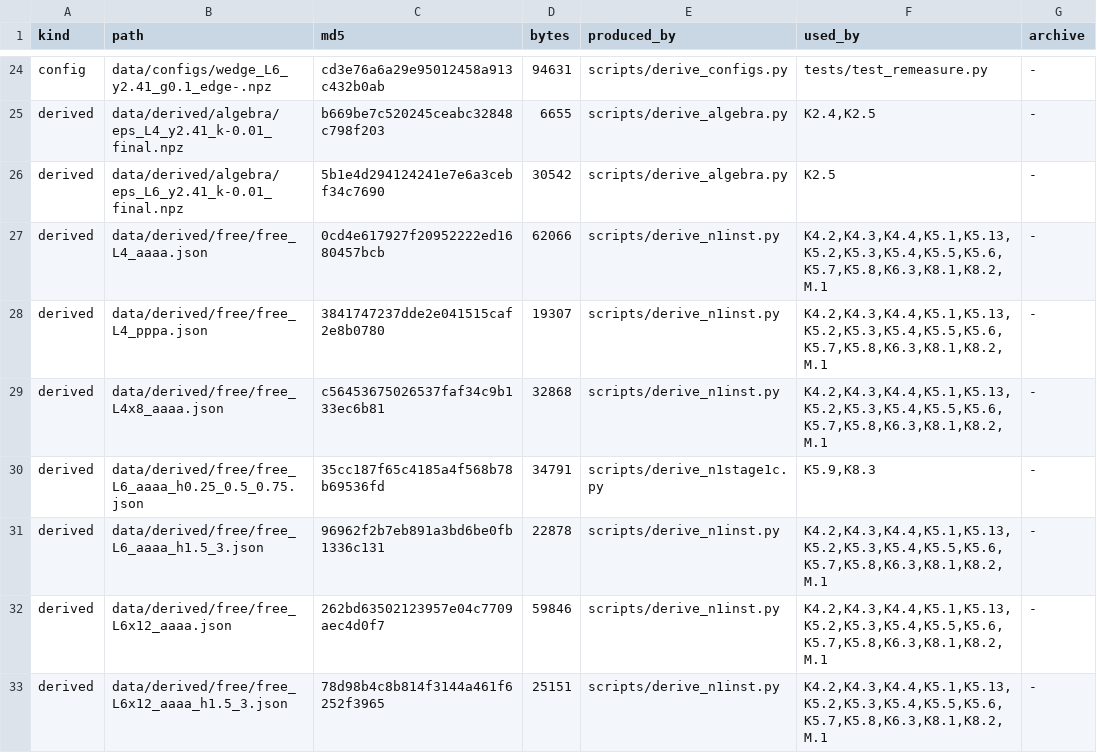
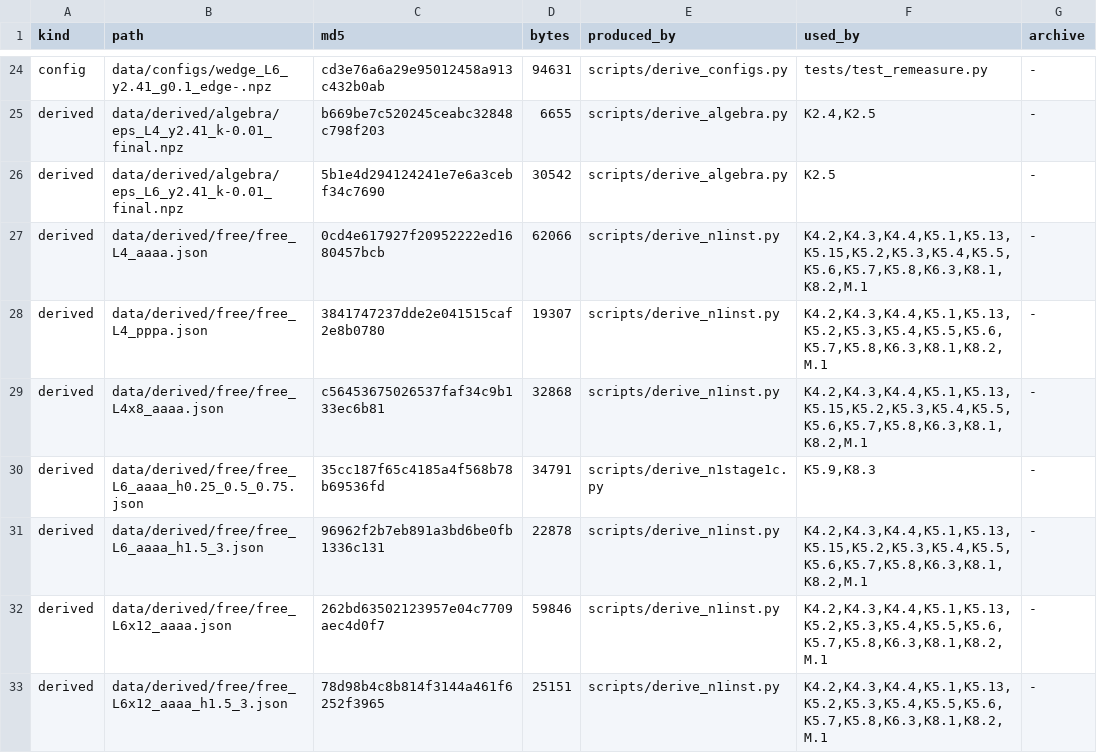
Before and after one commit to PiotrTopa/mass-as-pairing, a TSV file: data/MANIFEST.tsv, drawn as a sheet; only a part is shown, gaps mark what is left out; the diff covers the shown part only.

```diff
--- a/data/MANIFEST.tsv
+++ b/data/MANIFEST.tsv
@@ -26,7 +26,7 @@ derived	data/derived/algebra/eps_L4_y2.41_k-0.01_final.npz	b669be7c520245ceabc32
 derived	data/derived/algebra/eps_L6_y2.41_k-0.01_final.npz	5b1e4d294124241e7e6a3cebf34c7690	30542	scripts/derive_algebra.py	K2.5	-
-derived	data/derived/free/free_L4_aaaa.json	0cd4e617927f20952222ed1680457bcb	62066	scripts/derive_n1inst.py	K4.2,K4.3,K4.4,K5.1,K5.13,K5.2,K5.3,K5.4,K5.5,K5.6,K5.7,K5.8,K6.3,K8.1,K8.2,M.1	-
+derived	data/derived/free/free_L4_aaaa.json	0cd4e617927f20952222ed1680457bcb	62066	scripts/derive_n1inst.py	K4.2,K4.3,K4.4,K5.1,K5.13,K5.15,K5.2,K5.3,K5.4,K5.5,K5.6,K5.7,K5.8,K6.3,K8.1,K8.2,M.1	-
 derived	data/derived/free/free_L4_pppa.json	3841747237dde2e041515caf2e8b0780	19307	scripts/derive_n1inst.py	K4.2,K4.3,K4.4,K5.1,K5.13,K5.2,K5.3,K5.4,K5.5,K5.6,K5.7,K5.8,K6.3,K8.1,K8.2,M.1	-
-derived	data/derived/free/free_L4x8_aaaa.json	c56453675026537faf34c9b133ec6b81	32868	scripts/derive_n1inst.py	K4.2,K4.3,K4.4,K5.1,K5.13,K5.2,K5.3,K5.4,K5.5,K5.6,K5.7,K5.8,K6.3,K8.1,K8.2,M.1	-
+derived	data/derived/free/free_L4x8_aaaa.json	c56453675026537faf34c9b133ec6b81	32868	scripts/derive_n1inst.py	K4.2,K4.3,K4.4,K5.1,K5.13,K5.15,K5.2,K5.3,K5.4,K5.5,K5.6,K5.7,K5.8,K6.3,K8.1,K8.2,M.1	-
 derived	data/derived/free/free_L6_aaaa_h0.25_0.5_0.75.json	35cc187f65c4185a4f568b78b69536fd	34791	scripts/derive_n1stage1c.py	K5.9,K8.3	-
-derived	data/derived/free/free_L6_aaaa_h1.5_3.json	96962f2b7eb891a3bd6be0fb1336c131	22878	scripts/derive_n1inst.py	K4.2,K4.3,K4.4,K5.1,K5.13,K5.2,K5.3,K5.4,K5.5,K5.6,K5.7,K5.8,K6.3,K8.1,K8.2,M.1	-
+derived	data/derived/free/free_L6_aaaa_h1.5_3.json	96962f2b7eb891a3bd6be0fb1336c131	22878	scripts/derive_n1inst.py	K4.2,K4.3,K4.4,K5.1,K5.13,K5.15,K5.2,K5.3,K5.4,K5.5,K5.6,K5.7,K5.8,K6.3,K8.1,K8.2,M.1	-
 derived	data/derived/free/free_L6x12_aaaa.json	262bd63502123957e04c7709aec4d0f7	59846	scripts/derive_n1inst.py	K4.2,K4.3,K4.4,K5.1,K5.13,K5.2,K5.3,K5.4,K5.5,K5.6,K5.7,K5.8,K6.3,K8.1,K8.2,M.1	-
```
Also changed, not shown: 2 added rows and 22 edited cells elsewhere in this file, 19 other files.
